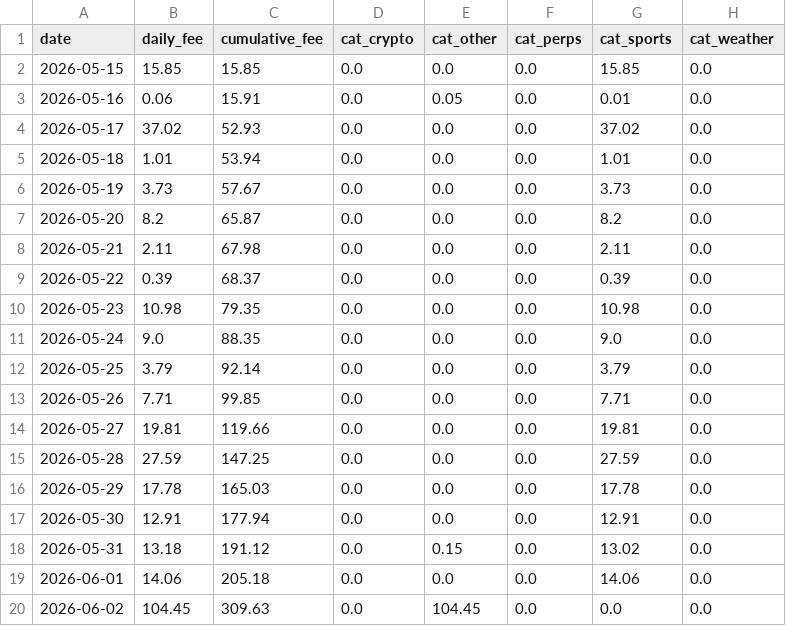
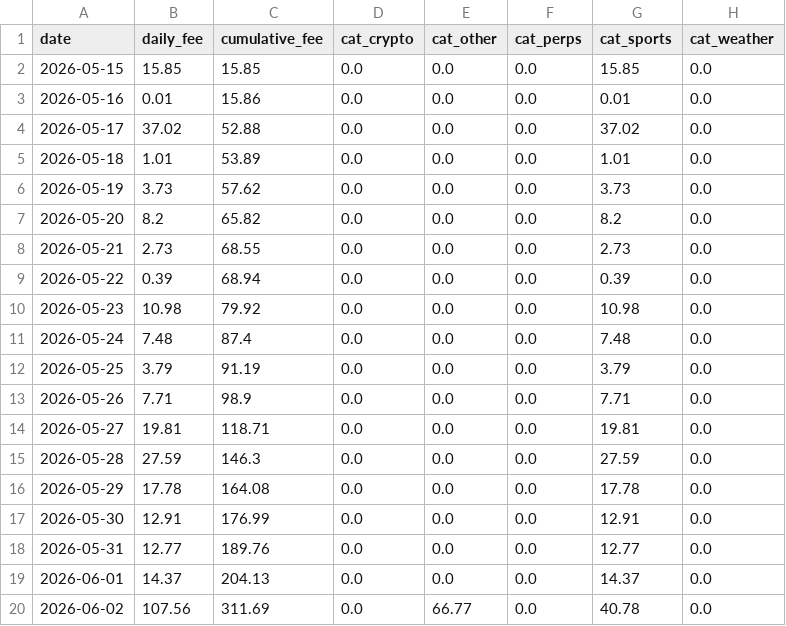
Before and after one commit to ManiFed/KalshiFees, a CSV file: kalshi_fee_daily.csv, drawn as a sheet; only a part is shown; the diff covers the shown part only.

```diff
--- a/kalshi_fee_daily.csv
+++ b/kalshi_fee_daily.csv
@@ -2,19 +2,19 @@ date,daily_fee,cumulative_fee,cat_crypto,cat_other,cat_perps,cat_sports,cat_weat
 2026-05-15,15.85,15.85,0.0,0.0,0.0,15.85,0.0
-2026-05-16,0.06,15.91,0.0,0.05,0.0,0.01,0.0
-2026-05-17,37.02,52.93,0.0,0.0,0.0,37.02,0.0
-2026-05-18,1.01,53.94,0.0,0.0,0.0,1.01,0.0
-2026-05-19,3.73,57.67,0.0,0.0,0.0,3.73,0.0
-2026-05-20,8.2,65.87,0.0,0.0,0.0,8.2,0.0
-2026-05-21,2.11,67.98,0.0,0.0,0.0,2.11,0.0
-2026-05-22,0.39,68.37,0.0,0.0,0.0,0.39,0.0
-2026-05-23,10.98,79.35,0.0,0.0,0.0,10.98,0.0
-2026-05-24,9.0,88.35,0.0,0.0,0.0,9.0,0.0
-2026-05-25,3.79,92.14,0.0,0.0,0.0,3.79,0.0
-2026-05-26,7.71,99.85,0.0,0.0,0.0,7.71,0.0
-2026-05-27,19.81,119.66,0.0,0.0,0.0,19.81,0.0
-2026-05-28,27.59,147.25,0.0,0.0,0.0,27.59,0.0
-2026-05-29,17.78,165.03,0.0,0.0,0.0,17.78,0.0
-2026-05-30,12.91,177.94,0.0,0.0,0.0,12.91,0.0
-2026-05-31,13.18,191.12,0.0,0.15,0.0,13.02,0.0
-2026-06-01,14.06,205.18,0.0,0.0,0.0,14.06,0.0
-2026-06-02,104.45,309.63,0.0,104.45,0.0,0.0,0.0
+2026-05-16,0.01,15.86,0.0,0.0,0.0,0.01,0.0
+2026-05-17,37.02,52.88,0.0,0.0,0.0,37.02,0.0
+2026-05-18,1.01,53.89,0.0,0.0,0.0,1.01,0.0
+2026-05-19,3.73,57.62,0.0,0.0,0.0,3.73,0.0
+2026-05-20,8.2,65.82,0.0,0.0,0.0,8.2,0.0
+2026-05-21,2.73,68.55,0.0,0.0,0.0,2.73,0.0
+2026-05-22,0.39,68.94,0.0,0.0,0.0,0.39,0.0
+2026-05-23,10.98,79.92,0.0,0.0,0.0,10.98,0.0
+2026-05-24,7.48,87.4,0.0,0.0,0.0,7.48,0.0
+2026-05-25,3.79,91.19,0.0,0.0,0.0,3.79,0.0
+2026-05-26,7.71,98.9,0.0,0.0,0.0,7.71,0.0
+2026-05-27,19.81,118.71,0.0,0.0,0.0,19.81,0.0
+2026-05-28,27.59,146.3,0.0,0.0,0.0,27.59,0.0
+2026-05-29,17.78,164.08,0.0,0.0,0.0,17.78,0.0
+2026-05-30,12.91,176.99,0.0,0.0,0.0,12.91,0.0
+2026-05-31,12.77,189.76,0.0,0.0,0.0,12.77,0.0
+2026-06-01,14.37,204.13,0.0,0.0,0.0,14.37,0.0
+2026-06-02,107.56,311.69,0.0,66.77,0.0,40.78,0.0
```
Also changed, not shown: 118 edited cells elsewhere in this file, 1 other file.
